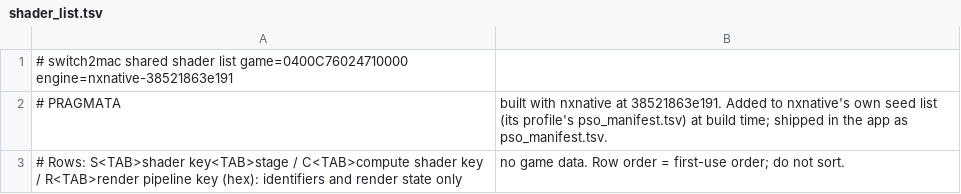
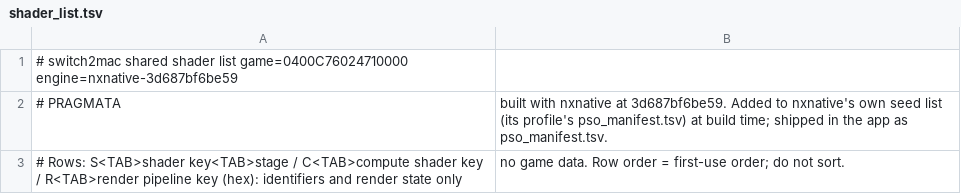
Before and after one commit to IT-Kwj/switch2mac, a TSV file: games/pragmata/shader_list.tsv, drawn as a sheet.

```diff
--- a/games/pragmata/shader_list.tsv
+++ b/games/pragmata/shader_list.tsv
@@ -1,3 +1,3 @@
-# switch2mac shared shader list	game=0400C76024710000	engine=nxnative-38521863e191
-# PRAGMATA, built with nxnative at 38521863e191. Added to nxnative's own seed list (its profile's pso_manifest.tsv) at build time; shipped in the app as pso_manifest.tsv.
+# switch2mac shared shader list	game=0400C76024710000	engine=nxnative-3d687bf6be59
+# PRAGMATA, built with nxnative at 3d687bf6be59. Added to nxnative's own seed list (its profile's pso_manifest.tsv) at build time; shipped in the app as pso_manifest.tsv.
 # Rows: S<TAB>shader key<TAB>stage / C<TAB>compute shader key / R<TAB>render pipeline key (hex): identifiers and render state only, no game data. Row order = first-use order; do not sort.
```
Also changed, not shown: 2 other files.
